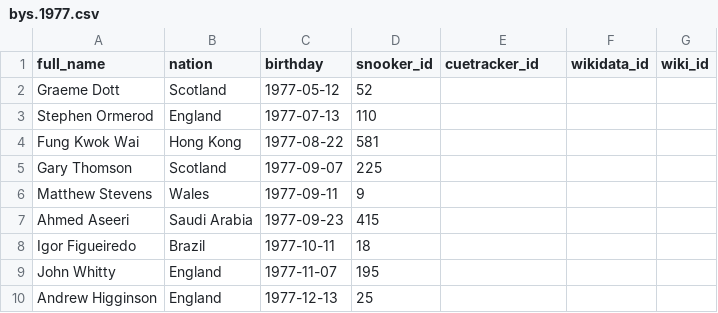
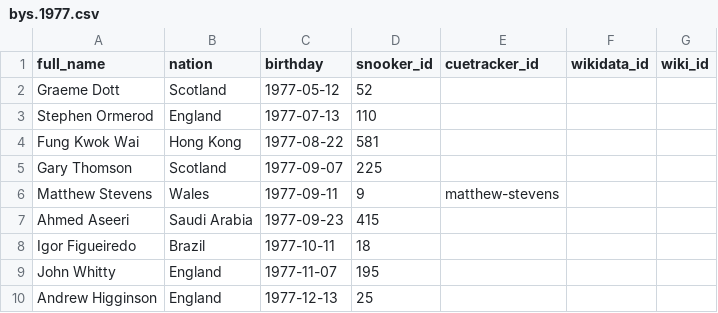
Before and after one commit to dreamerminsk/wiki-langs, a CSV file: players/bys.1977.csv, drawn as a sheet.

```diff
--- a/players/bys.1977.csv
+++ b/players/bys.1977.csv
@@ -5,3 +5,3 @@ Fung Kwok Wai,Hong Kong,1977-08-22,581,,,
 Gary Thomson,Scotland,1977-09-07,225,,,
-Matthew Stevens,Wales,1977-09-11,9,,,
+Matthew Stevens,Wales,1977-09-11,9,matthew-stevens,,
 Ahmed Aseeri,Saudi Arabia,1977-09-23,415,,,
```
Also changed, not shown: players/bys.0000.csv.
